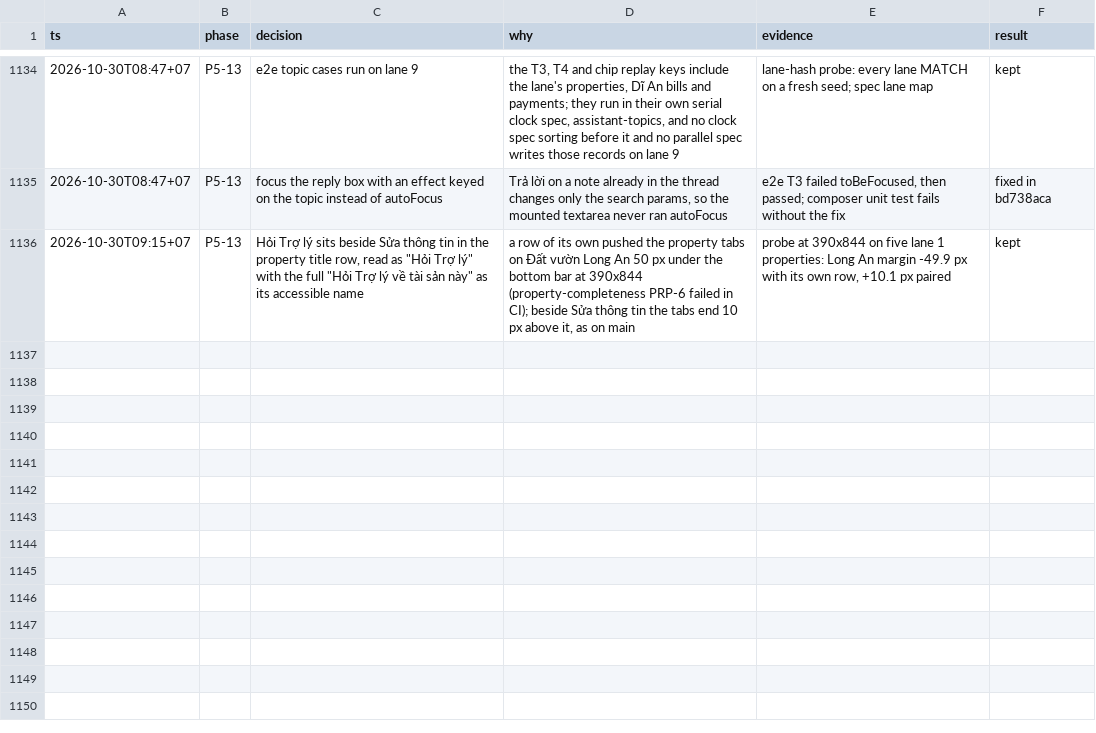
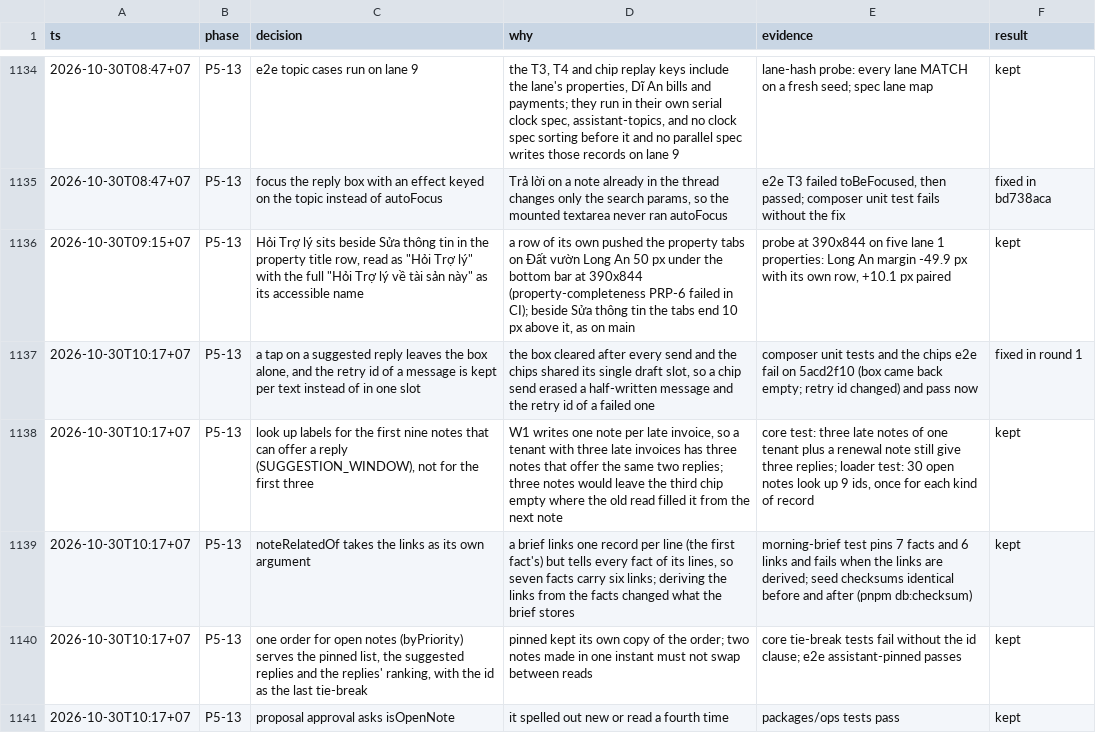
Before and after one commit to ngducn/esta, a TSV file: docs/plan/trail/decisions.tsv, drawn as a sheet; only a part is shown, gaps mark what is left out; the diff names each change by its address in the sheet, - before the commit and + after, or states it on an @@ line.

```diff
--- a/docs/plan/trail/decisions.tsv
+++ b/docs/plan/trail/decisions.tsv
+row 1137: 2026-10-30T10:17+07 | P5-13 | a tap on a suggested reply leaves the box alone, and the retry id of a message is kept per text instead of in one slot | the box cleared after every send and the chips shared its single draft slot, so a chip send erased a half-written message and the retry id of a failed one | composer unit tests and the chips e2e fail on 5acd2f10 (box came back empty; retry id changed) and pass now | fixed in round 1
+row 1138: 2026-10-30T10:17+07 | P5-13 | look up labels for the first nine notes that can offer a reply (SUGGESTION_WINDOW), not for the first three | W1 writes one note per late invoice, so a tenant with three late invoices has three notes that offer the same two replies; three notes would leave the third chip empty where the old read filled it from the next note | core test: three late notes of one tenant plus a renewal note still give three replies; loader test: 30 open notes look up 9 ids, once for each kind of record | kept
+row 1139: 2026-10-30T10:17+07 | P5-13 | noteRelatedOf takes the links as its own argument | a brief links one record per line (the first fact's) but tells every fact of its lines, so seven facts carry six links; deriving the links from the facts changed what the brief stores | morning-brief test pins 7 facts and 6 links and fails when the links are derived; seed checksums identical before and after (pnpm db:checksum) | kept
+row 1140: 2026-10-30T10:17+07 | P5-13 | one order for open notes (byPriority) serves the pinned list, the suggested replies and the replies' ranking, with the id as the last tie-break | pinned kept its own copy of the order; two notes made in one instant must not swap between reads | core tie-break tests fail without the id clause; e2e assistant-pinned passes | kept
+row 1141: 2026-10-30T10:17+07 | P5-13 | proposal approval asks isOpenNote | it spelled out new or read a fourth time | packages/ops tests pass | kept
```
